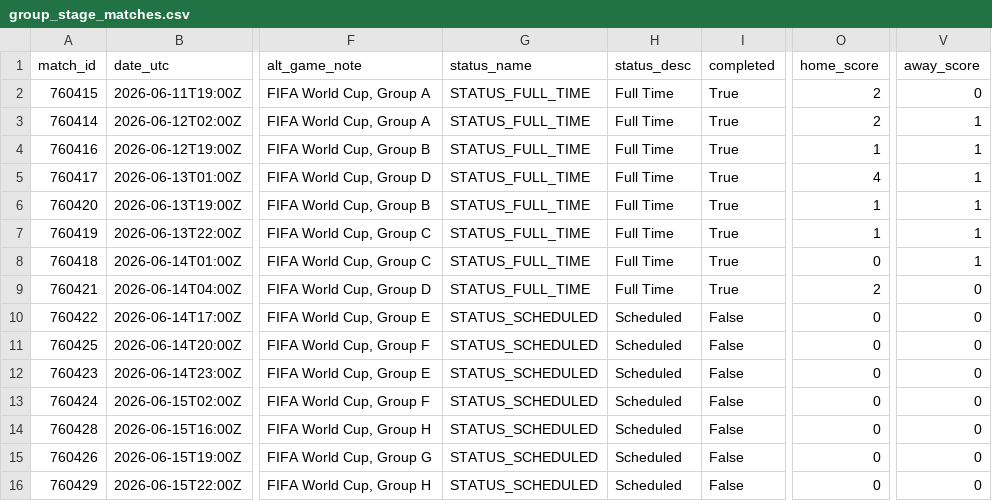
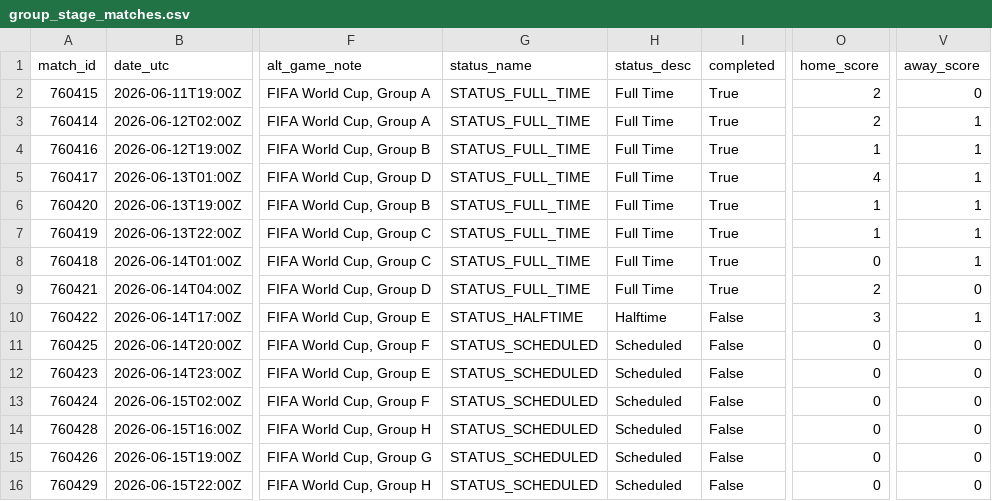
Before and after one commit to akarpie96/2026-worldcup-forecast, a CSV file: data/processed/group_stage_matches.csv, drawn as a sheet; only a part is shown, gaps mark what is left out; the diff names each change by its address in the sheet, - before the commit and + after, or states it on an @@ line.

```diff
--- a/data/processed/group_stage_matches.csv
+++ b/data/processed/group_stage_matches.csv
-G10 (status_name): STATUS_SCHEDULED
+G10 (status_name): STATUS_HALFTIME
-H10 (status_desc): Scheduled
+H10 (status_desc): Halftime
-O10 (home_score): 0
+O10 (home_score): 3
-V10 (away_score): 0
+V10 (away_score): 1
```
Also changed, not shown: data/processed/matches.csv, 1 other file.
